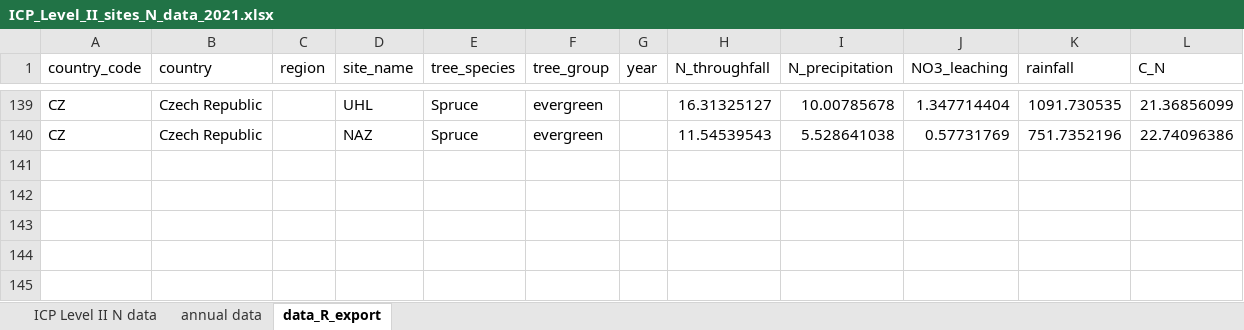
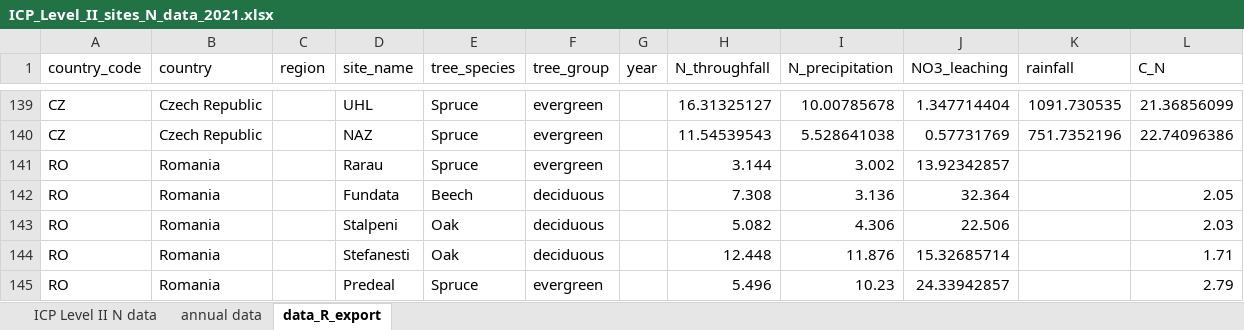
Before and after one commit to treschsimon/N_leaching_analysis_CLempN, an Excel workbook: data/ICP_Level_II_sites_N_data_2021.xlsx, sheet data_R_export, drawn as a sheet; only a part is shown, gaps mark what is left out; values as stored, in another font and other column widths than the file's, no borders; the diff names each change by its address in the sheet, - before the commit and + after, or states it on an @@ line.

Commit message:
Romania sites included

```diff
--- a/data/ICP_Level_II_sites_N_data_2021.xlsx (sheet data_R_export)
+++ b/data/ICP_Level_II_sites_N_data_2021.xlsx (sheet data_R_export)
+row 141: RO | Romania |  | Rarau | Spruce | evergreen |  | 3.144 | 3.002 | 13.92342857
+row 142: RO | Romania |  | Fundata | Beech | deciduous |  | 7.308 | 3.136 | 32.364 |  | 2.05
+row 143: RO | Romania |  | Stalpeni | Oak | deciduous |  | 5.082 | 4.306 | 22.506 |  | 2.03
+row 144: RO | Romania |  | Stefanesti | Oak | deciduous |  | 12.448 | 11.876 | 15.32685714 |  | 1.71
+row 145: RO | Romania |  | Predeal | Spruce | evergreen |  | 5.496 | 10.23 | 24.33942857 |  | 2.79
```
Also changed, not shown: sheet annual data, sheet ICP Level II N data, 3 other files.
